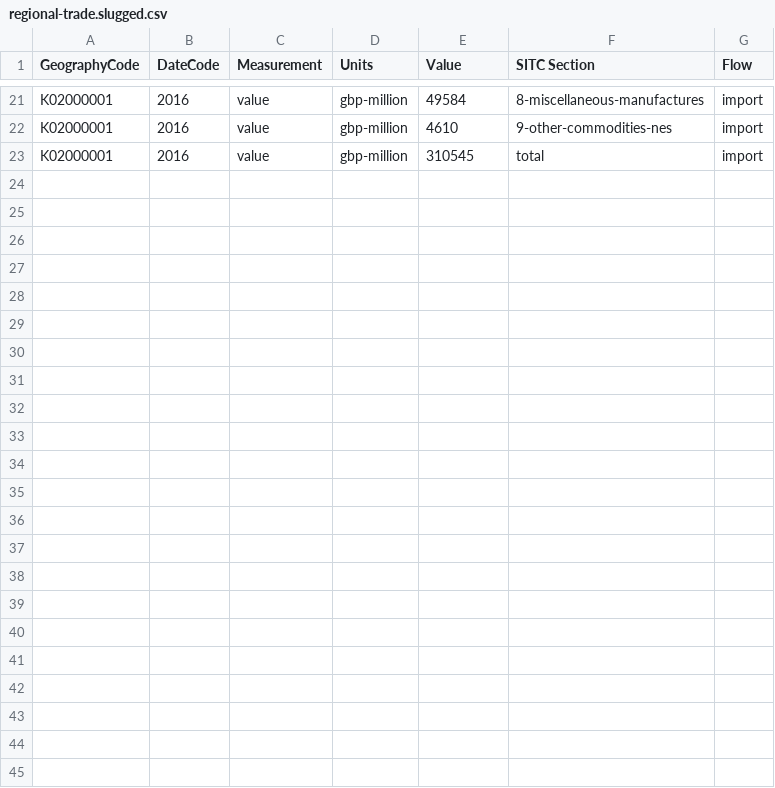
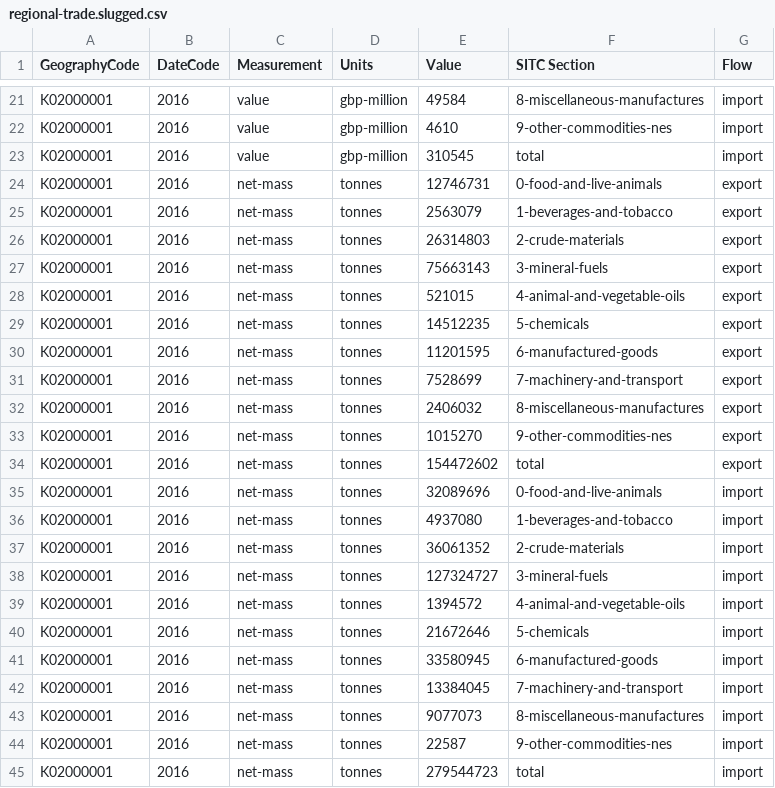
Before and after one commit to Swirrl/table2qb, a CSV file: examples/ons-trade/regional-trade.slugged.csv, drawn as a sheet; only a part is shown, gaps mark what is left out.

```diff
--- a/examples/ons-trade/regional-trade.slugged.csv
+++ b/examples/ons-trade/regional-trade.slugged.csv
@@ -23 +23,23 @@ K02000001,2016,value,gbp-million,4610,9-other-commodities-nes,import
 K02000001,2016,value,gbp-million,310545,total,import
+K02000001,2016,net-mass,tonnes,12746731,0-food-and-live-animals,export
+K02000001,2016,net-mass,tonnes,2563079,1-beverages-and-tobacco,export
+K02000001,2016,net-mass,tonnes,26314803,2-crude-materials,export
+K02000001,2016,net-mass,tonnes,75663143,3-mineral-fuels,export
+K02000001,2016,net-mass,tonnes,521015,4-animal-and-vegetable-oils,export
+K02000001,2016,net-mass,tonnes,14512235,5-chemicals,export
+K02000001,2016,net-mass,tonnes,11201595,6-manufactured-goods,export
+K02000001,2016,net-mass,tonnes,7528699,7-machinery-and-transport,export
+K02000001,2016,net-mass,tonnes,2406032,8-miscellaneous-manufactures,export
+K02000001,2016,net-mass,tonnes,1015270,9-other-commodities-nes,export
+K02000001,2016,net-mass,tonnes,154472602,total,export
+K02000001,2016,net-mass,tonnes,32089696,0-food-and-live-animals,import
+K02000001,2016,net-mass,tonnes,4937080,1-beverages-and-tobacco,import
+K02000001,2016,net-mass,tonnes,36061352,2-crude-materials,import
+K02000001,2016,net-mass,tonnes,127324727,3-mineral-fuels,import
+K02000001,2016,net-mass,tonnes,1394572,4-animal-and-vegetable-oils,import
+K02000001,2016,net-mass,tonnes,21672646,5-chemicals,import
+K02000001,2016,net-mass,tonnes,33580945,6-manufactured-goods,import
+K02000001,2016,net-mass,tonnes,13384045,7-machinery-and-transport,import
+K02000001,2016,net-mass,tonnes,9077073,8-miscellaneous-manufactures,import
+K02000001,2016,net-mass,tonnes,22587,9-other-commodities-nes,import
+K02000001,2016,net-mass,tonnes,279544723,total,import
```
Also changed, not shown: examples/ons-trade/regional-trade.csv, 2 other files.
